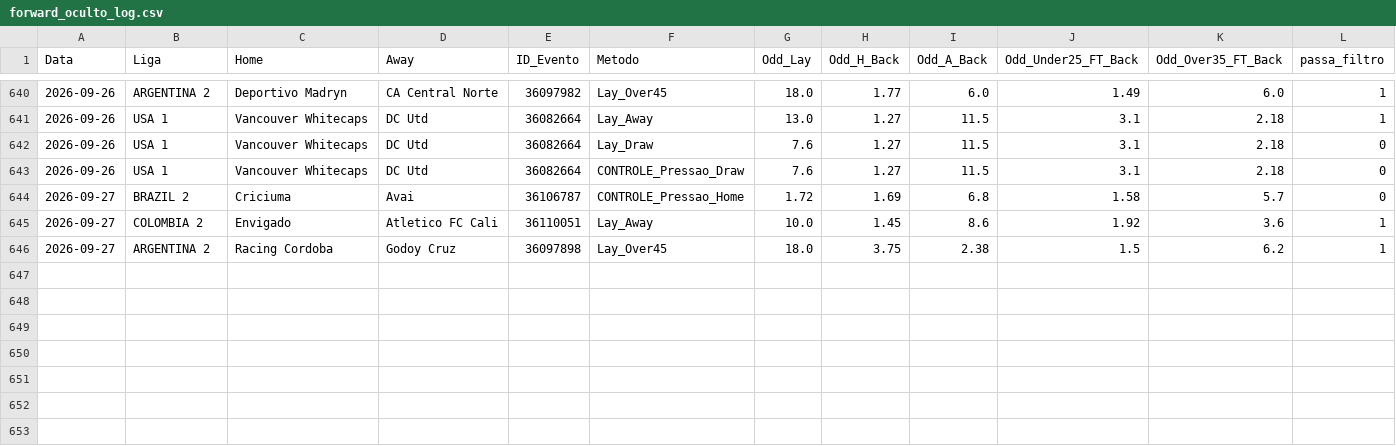
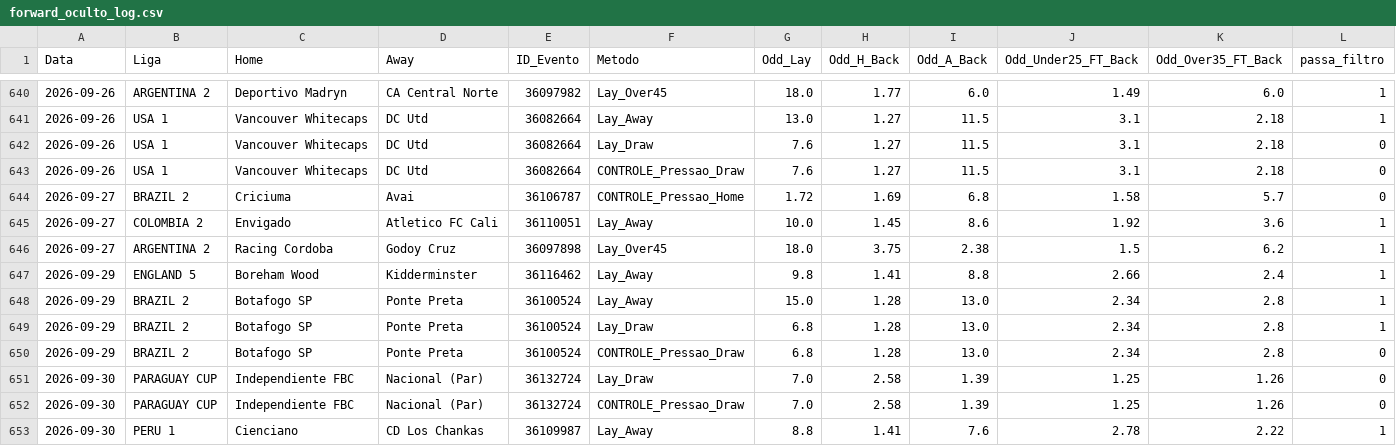
Before and after one commit to rpthiago/ARKAD_PROD, a CSV file: forward_oculto/forward_oculto_log.csv, drawn as a sheet; only a part is shown, gaps mark what is left out; rows hold the shown columns only; the diff names each change by its address in the sheet, - before the commit and + after, or states it on an @@ line.

```diff
--- a/forward_oculto/forward_oculto_log.csv
+++ b/forward_oculto/forward_oculto_log.csv
+row 647: 2026-09-29 | ENGLAND 5 | Boreham Wood | Kidderminster | 36116462 | Lay_Away | 9.8 | 1.41 | 8.8 | 2.66 | 2.4 | 1
+row 648: 2026-09-29 | BRAZIL 2 | Botafogo SP | Ponte Preta | 36100524 | Lay_Away | 15.0 | 1.28 | 13.0 | 2.34 | 2.8 | 1
+row 649: 2026-09-29 | BRAZIL 2 | Botafogo SP | Ponte Preta | 36100524 | Lay_Draw | 6.8 | 1.28 | 13.0 | 2.34 | 2.8 | 1
+row 650: 2026-09-29 | BRAZIL 2 | Botafogo SP | Ponte Preta | 36100524 | CONTROLE_Pressao_Draw | 6.8 | 1.28 | 13.0 | 2.34 | 2.8 | 0
+row 651: 2026-09-30 | PARAGUAY CUP | Independiente FBC | Nacional (Par) | 36132724 | Lay_Draw | 7.0 | 2.58 | 1.39 | 1.25 | 1.26 | 0
+row 652: 2026-09-30 | PARAGUAY CUP | Independiente FBC | Nacional (Par) | 36132724 | CONTROLE_Pressao_Draw | 7.0 | 2.58 | 1.39 | 1.25 | 1.26 | 0
+row 653: 2026-09-30 | PERU 1 | Cienciano | CD Los Chankas | 36109987 | Lay_Away | 8.8 | 1.41 | 7.6 | 2.78 | 2.22 | 1
```
Also changed, not shown: metodos_aprovados/.cache_feed_jogos.csv, metodos_aprovados/.cache_saida_zebra_vps.csv, 34 other files.
